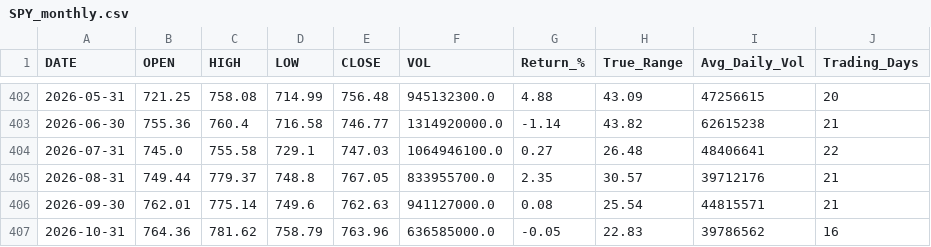
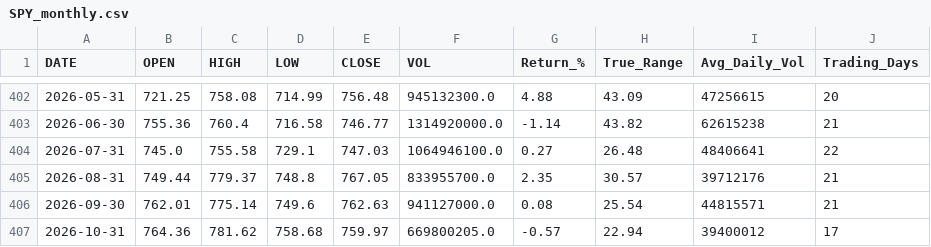
Before and after one commit to timkosuge/SPY-TRACKER-V3, a CSV file: data/SPY_monthly.csv, drawn as a sheet; only a part is shown, gaps mark what is left out.

```diff
--- a/data/SPY_monthly.csv
+++ b/data/SPY_monthly.csv
@@ -406,2 +406,2 @@ DATE,OPEN,HIGH,LOW,CLOSE,VOL,Return_%,True_Range,Avg_Daily_Vol,Trading_Days
 2026-09-30,762.01,775.14,749.6,762.63,941127000.0,0.08,25.54,44815571,21
-2026-10-31,764.36,781.62,758.79,763.96,636585000.0,-0.05,22.83,39786562,16
+2026-10-31,764.36,781.62,758.68,759.97,669800205.0,-0.57,22.94,39400012,17
```
Also changed, not shown: data/SPY_weekly.csv, data/SPY_yearly.csv, 29 other files.
